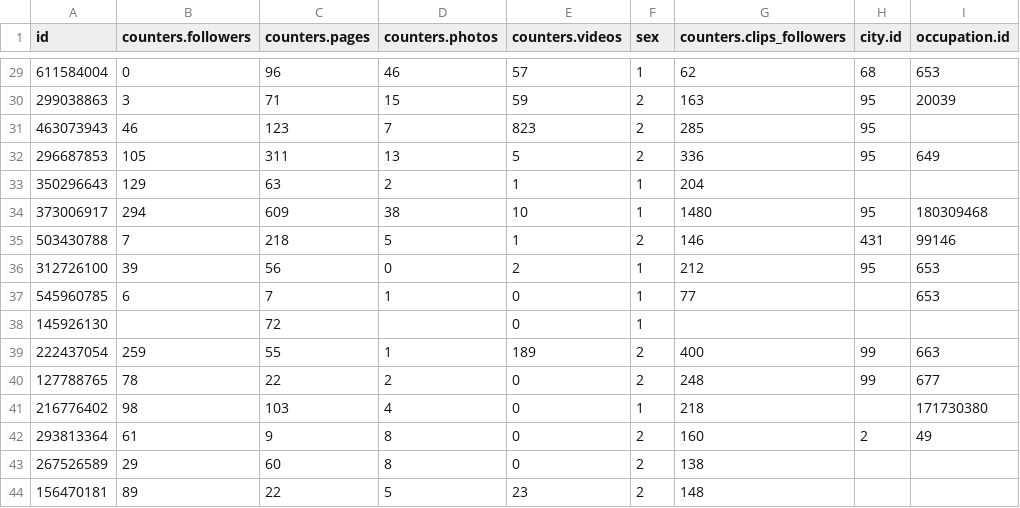
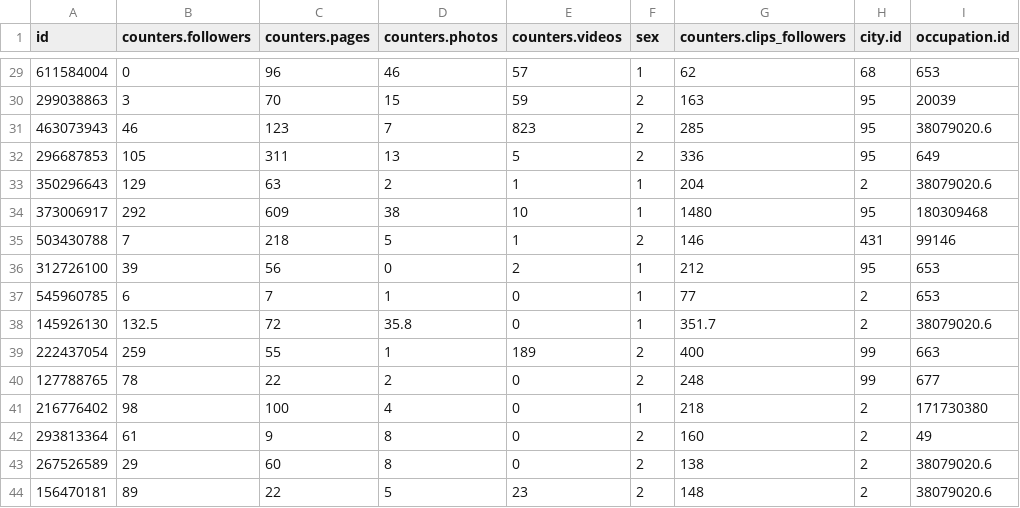
Before and after one commit to inechakhin/ActiveTracker, a CSV file: dataset/features.csv, drawn as a sheet; only a part is shown, gaps mark what is left out; the diff covers the shown part only.

```diff
--- a/dataset/features.csv
+++ b/dataset/features.csv
@@ -29,16 +29,16 @@ id,counters.followers,counters.pages,counters.photos,counters.videos,sex,counter
 611584004,0,96,46,57,1,62,68,653
-299038863,3,71,15,59,2,163,95,20039
-463073943,46,123,7,823,2,285,95,
+299038863,3,70,15,59,2,163,95,20039
+463073943,46,123,7,823,2,285,95,38079020.6
 296687853,105,311,13,5,2,336,95,649
-350296643,129,63,2,1,1,204,,
-373006917,294,609,38,10,1,1480,95,180309468
+350296643,129,63,2,1,1,204,2,38079020.6
+373006917,292,609,38,10,1,1480,95,180309468
 503430788,7,218,5,1,2,146,431,99146
 312726100,39,56,0,2,1,212,95,653
-545960785,6,7,1,0,1,77,,653
-145926130,,72,,0,1,,,
+545960785,6,7,1,0,1,77,2,653
+145926130,132.5,72,35.8,0,1,351.7,2,38079020.6
 222437054,259,55,1,189,2,400,99,663
 127788765,78,22,2,0,2,248,99,677
-216776402,98,103,4,0,1,218,,171730380
+216776402,98,100,4,0,1,218,2,171730380
 293813364,61,9,8,0,2,160,2,49
-267526589,29,60,8,0,2,138,,
-156470181,89,22,5,23,2,148,,
+267526589,29,60,8,0,2,138,2,38079020.6
+156470181,89,22,5,23,2,148,2,38079020.6
```
Also changed, not shown: 30 edited cells elsewhere in this file, 2 other files.
